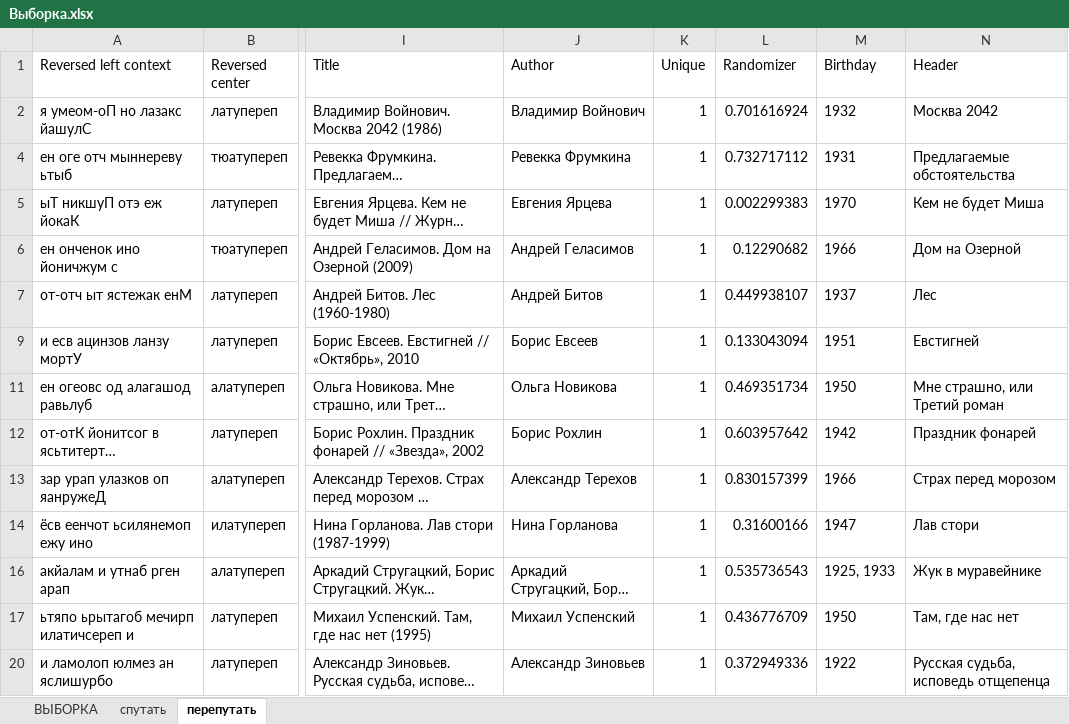
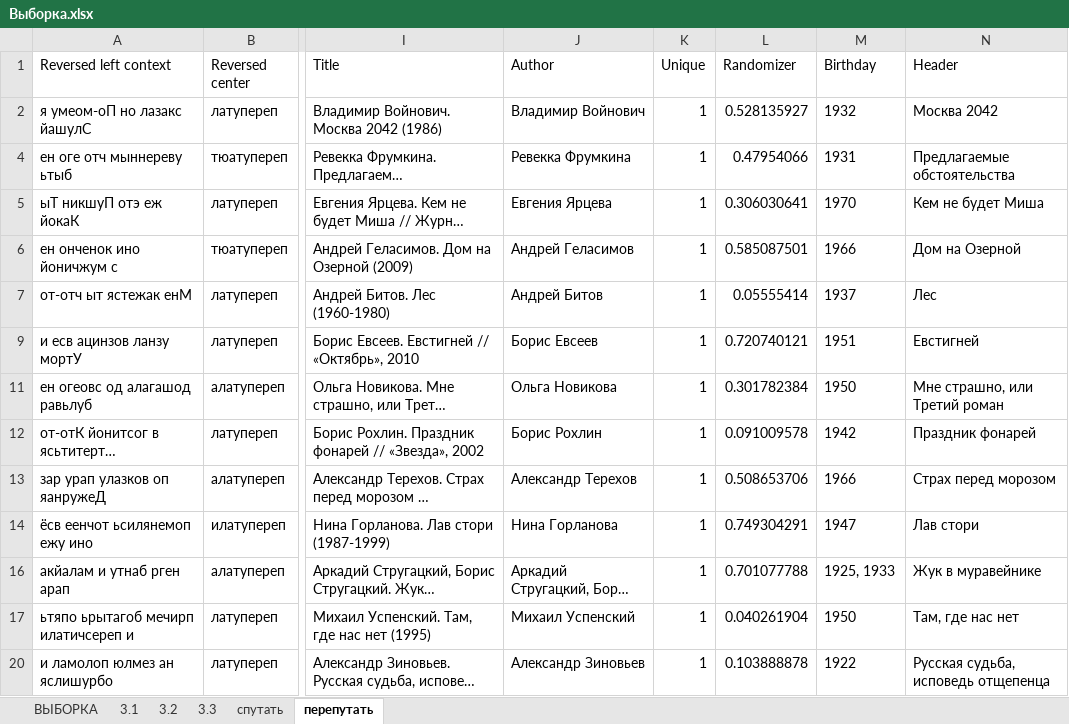
Before and after one commit to BunnyNoBugs/Programmming-and-KILI, an Excel workbook: Перепутать и спутать/Выборка.xlsx, sheet перепутать, drawn as a sheet; only a part is shown, gaps mark what is left out; long unchanged cells end in …; values as stored, in another font and other column widths than the file's, no borders; the diff covers the shown part only; the diff names each change by its address in the sheet, - before the commit and + after, or states it on an @@ line.

```diff
--- a/Перепутать и спутать/Выборка.xlsx (sheet перепутать)
+++ b/Перепутать и спутать/Выборка.xlsx (sheet перепутать)
+sheet tab: 3.1
+sheet tab: 3.2
+sheet tab: 3.3
-L2 (Randomizer): 0.701616924
+L2 (Randomizer): 0.528135927
-L4 (Randomizer): 0.732717112
+L4 (Randomizer): 0.47954066
-L5 (Randomizer): 0.002299383
+L5 (Randomizer): 0.306030641
-L6 (Randomizer): 0.12290682
+L6 (Randomizer): 0.585087501
-L7 (Randomizer): 0.449938107
+L7 (Randomizer): 0.05555414
-L9 (Randomizer): 0.133043094
+L9 (Randomizer): 0.720740121
-L11 (Randomizer): 0.469351734
+L11 (Randomizer): 0.301782384
-L12 (Randomizer): 0.603957642
+L12 (Randomizer): 0.091009578
-L13 (Randomizer): 0.830157399
+L13 (Randomizer): 0.508653706
-L14 (Randomizer): 0.31600166
+L14 (Randomizer): 0.749304291
-L16 (Randomizer): 0.535736543
+L16 (Randomizer): 0.701077788
-L17 (Randomizer): 0.436776709
+L17 (Randomizer): 0.040261904
-L20 (Randomizer): 0.372949336
+L20 (Randomizer): 0.103888878
```
Also changed, not shown: 12 edited cells elsewhere in this sheet, sheet ВЫБОРКА, sheet спутать, charts or pictures.
